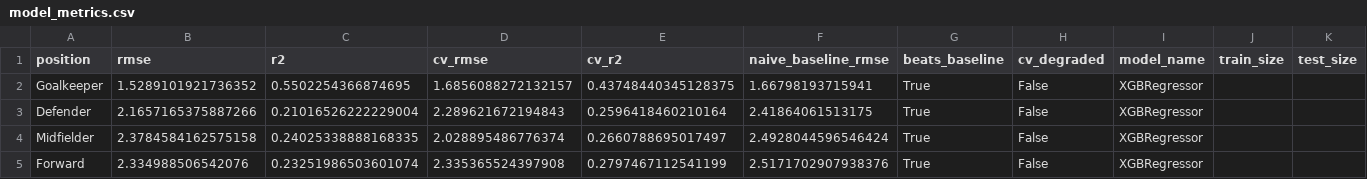
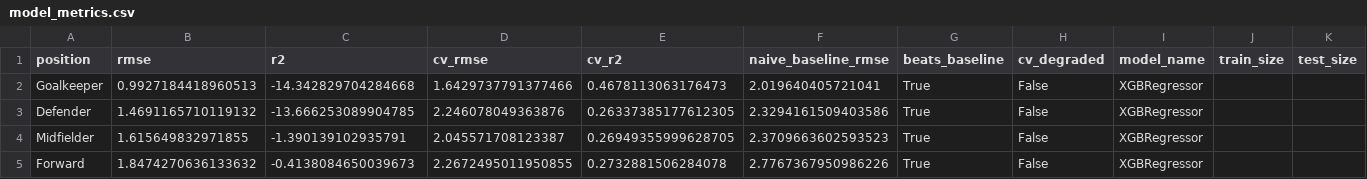
Before and after one commit to advkulkarni7/fpl_predictor, a CSV file: data/model_metrics.csv, drawn as a sheet.

```diff
--- a/data/model_metrics.csv
+++ b/data/model_metrics.csv
@@ -1,5 +1,5 @@
 position,rmse,r2,cv_rmse,cv_r2,naive_baseline_rmse,beats_baseline,cv_degraded,model_name,train_size,test_size
-Goalkeeper,1.5289101921736352,0.5502254366874695,1.6856088272132157,0.43748440345128375,1.66798193715941,True,False,XGBRegressor,,
-Defender,2.1657165375887266,0.21016526222229004,2.289621672194843,0.2596418460210164,2.41864061513175,True,False,XGBRegressor,,
-Midfielder,2.3784584162575158,0.24025338888168335,2.028895486776374,0.2660788695017497,2.4928044596546424,True,False,XGBRegressor,,
-Forward,2.334988506542076,0.23251986503601074,2.335365524397908,0.2797467112541199,2.5171702907938376,True,False,XGBRegressor,,
+Goalkeeper,0.9927184418960513,-14.342829704284668,1.6429737791377466,0.4678113063176473,2.019640405721041,True,False,XGBRegressor,,
+Defender,1.4691165710119132,-13.666253089904785,2.246078049363876,0.26337385177612305,2.3294161509403586,True,False,XGBRegressor,,
+Midfielder,1.615649832971855,-1.390139102935791,2.045571708123387,0.26949355999628705,2.3709663602593523,True,False,XGBRegressor,,
+Forward,1.8474270636133632,-0.4138084650039673,2.2672495011950855,0.2732881506284078,2.7767367950986226,True,False,XGBRegressor,,
```
Also changed, not shown: data/fpl_predictions.csv, data/player_fixture_scores.csv, 2 other files.
